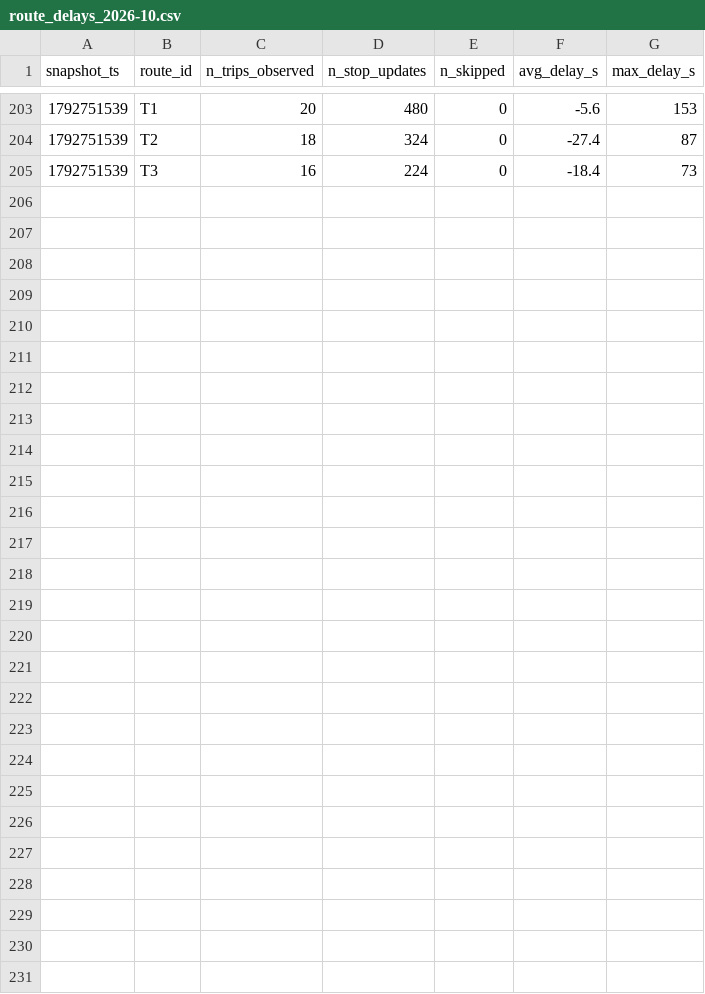
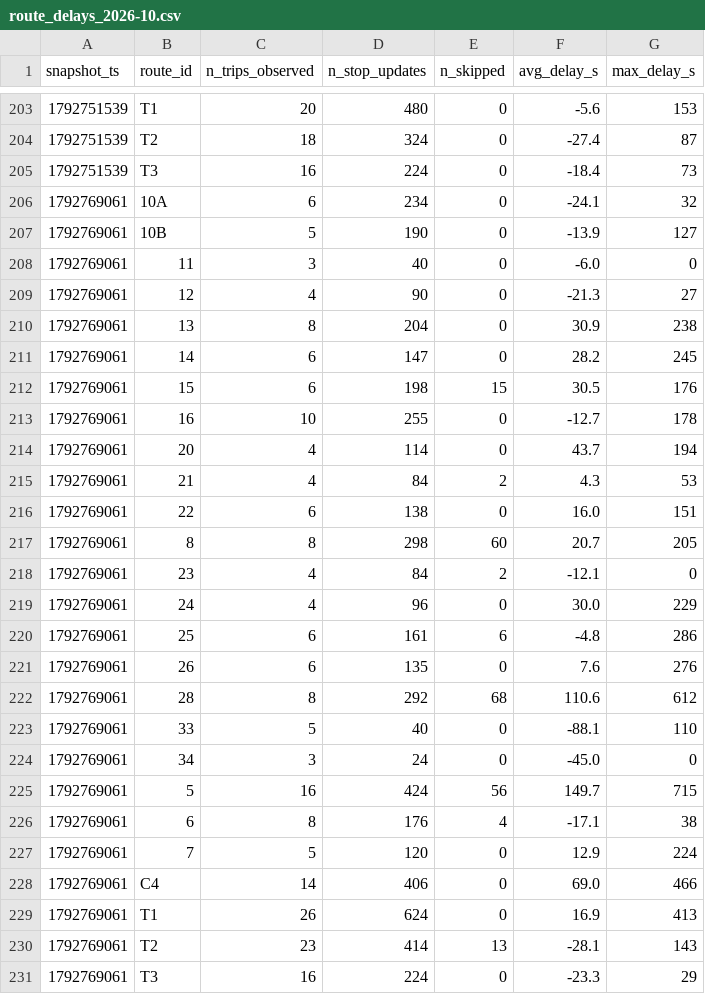
Before and after one commit to OumaimaBrahmi22/smart-mobility-lemans, a CSV file: data/history/route_delays_2026-10.csv, drawn as a sheet; only a part is shown, gaps mark what is left out; the diff names each change by its address in the sheet, - before the commit and + after, or states it on an @@ line.

```diff
--- a/data/history/route_delays_2026-10.csv
+++ b/data/history/route_delays_2026-10.csv
+row 206: 1792769061 | 10A | 6 | 234 | 0 | -24.1 | 32
+row 207: 1792769061 | 10B | 5 | 190 | 0 | -13.9 | 127
+row 208: 1792769061 | 11 | 3 | 40 | 0 | -6.0 | 0
+row 209: 1792769061 | 12 | 4 | 90 | 0 | -21.3 | 27
+row 210: 1792769061 | 13 | 8 | 204 | 0 | 30.9 | 238
+row 211: 1792769061 | 14 | 6 | 147 | 0 | 28.2 | 245
+row 212: 1792769061 | 15 | 6 | 198 | 15 | 30.5 | 176
+row 213: 1792769061 | 16 | 10 | 255 | 0 | -12.7 | 178
+row 214: 1792769061 | 20 | 4 | 114 | 0 | 43.7 | 194
+row 215: 1792769061 | 21 | 4 | 84 | 2 | 4.3 | 53
+row 216: 1792769061 | 22 | 6 | 138 | 0 | 16.0 | 151
+row 217: 1792769061 | 8 | 8 | 298 | 60 | 20.7 | 205
+row 218: 1792769061 | 23 | 4 | 84 | 2 | -12.1 | 0
+row 219: 1792769061 | 24 | 4 | 96 | 0 | 30.0 | 229
+row 220: 1792769061 | 25 | 6 | 161 | 6 | -4.8 | 286
+row 221: 1792769061 | 26 | 6 | 135 | 0 | 7.6 | 276
+row 222: 1792769061 | 28 | 8 | 292 | 68 | 110.6 | 612
+row 223: 1792769061 | 33 | 5 | 40 | 0 | -88.1 | 110
+row 224: 1792769061 | 34 | 3 | 24 | 0 | -45.0 | 0
+row 225: 1792769061 | 5 | 16 | 424 | 56 | 149.7 | 715
+row 226: 1792769061 | 6 | 8 | 176 | 4 | -17.1 | 38
+row 227: 1792769061 | 7 | 5 | 120 | 0 | 12.9 | 224
+row 228: 1792769061 | C4 | 14 | 406 | 0 | 69.0 | 466
+row 229: 1792769061 | T1 | 26 | 624 | 0 | 16.9 | 413
+row 230: 1792769061 | T2 | 23 | 414 | 13 | -28.1 | 143
+row 231: 1792769061 | T3 | 16 | 224 | 0 | -23.3 | 29
```
Also changed, not shown: 1 other file.
